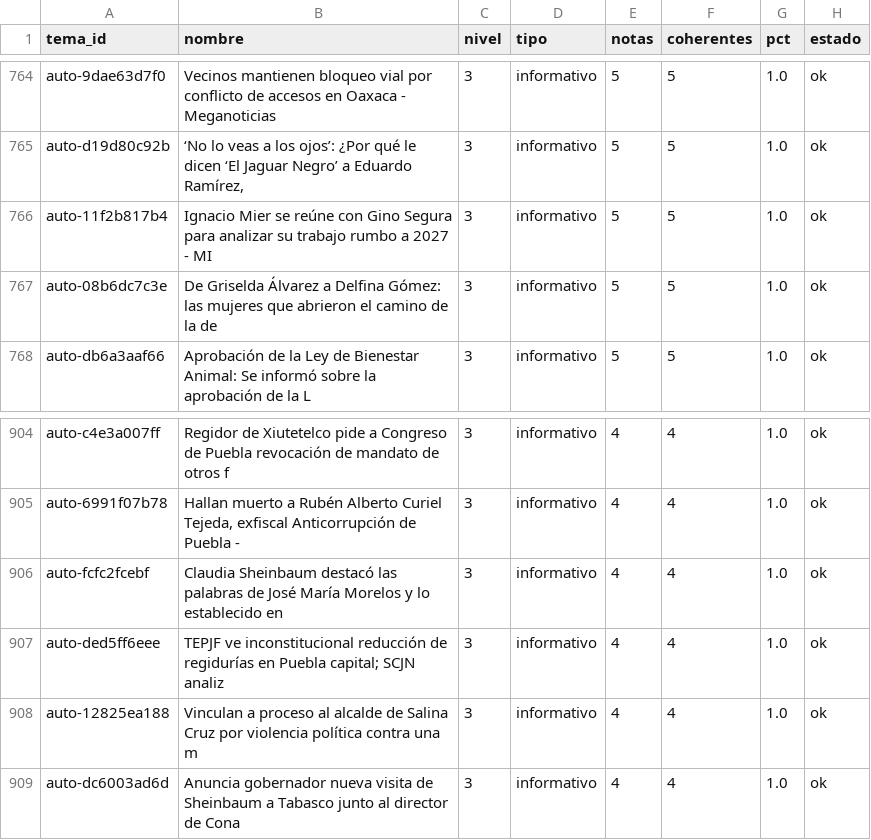
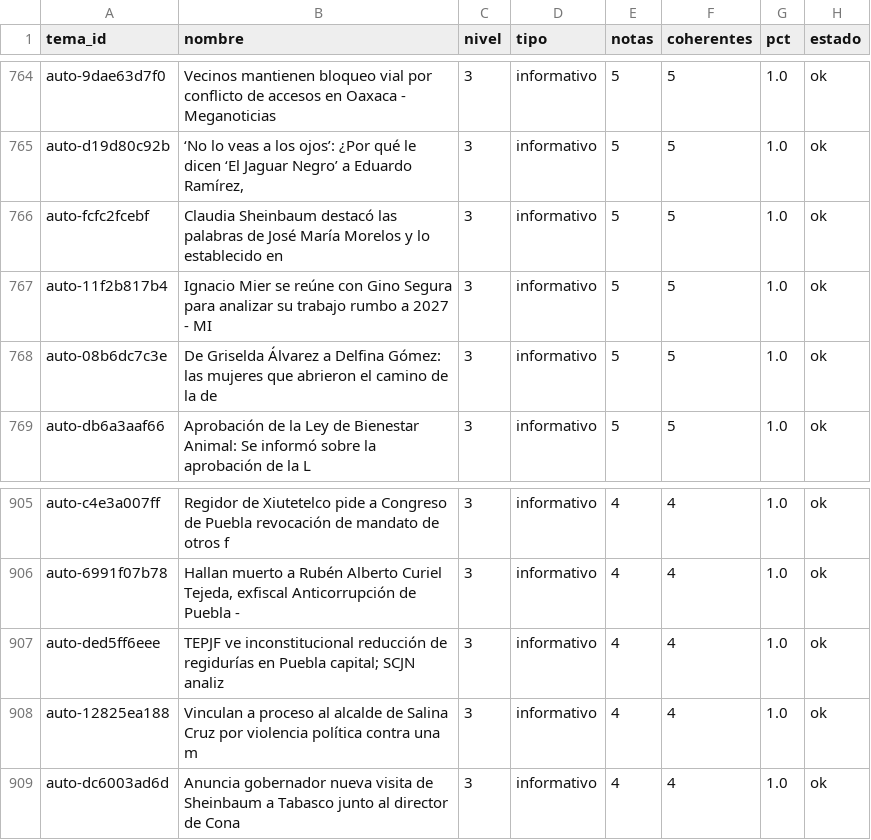
Before and after one commit to OckarLezama/ecosistema-politico, a CSV file: data/auditoria_temas.csv, drawn as a sheet; only a part is shown, gaps mark what is left out.

```diff
--- a/data/auditoria_temas.csv
+++ b/data/auditoria_temas.csv
@@ -765,2 +765,3 @@ auto-9dae63d7f0,Vecinos mantienen bloqueo vial por conflicto de accesos en Oaxac
 auto-d19d80c92b,"‘No lo veas a los ojos’: ¿Por qué le dicen ‘El Jaguar Negro’ a Eduardo Ramírez, ",3,informativo,5,5,1.0,ok
+auto-fcfc2fcebf,Claudia Sheinbaum destacó las palabras de José María Morelos y lo establecido en,3,informativo,5,5,1.0,ok
 auto-11f2b817b4,Ignacio Mier se reúne con Gino Segura para analizar su trabajo rumbo a 2027 - MI,3,informativo,5,5,1.0,ok
@@ -905,3 +906,2 @@ auto-c4e3a007ff,Regidor de Xiutetelco pide a Congreso de Puebla revocación de m
 auto-6991f07b78,"Hallan muerto a Rubén Alberto Curiel Tejeda, exfiscal Anticorrupción de Puebla -",3,informativo,4,4,1.0,ok
-auto-fcfc2fcebf,Claudia Sheinbaum destacó las palabras de José María Morelos y lo establecido en,3,informativo,4,4,1.0,ok
 auto-ded5ff6eee,TEPJF ve inconstitucional reducción de regidurías en Puebla capital; SCJN analiz,3,informativo,4,4,1.0,ok
```
Also changed, not shown: 4 other files.
